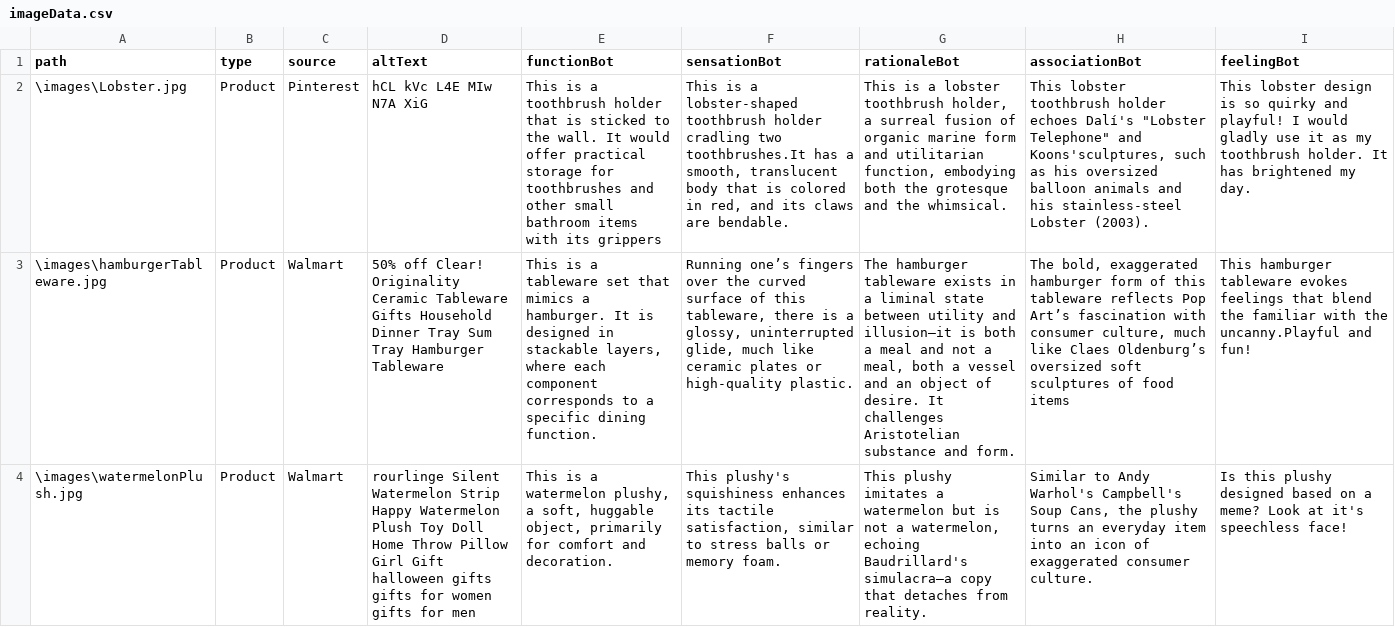
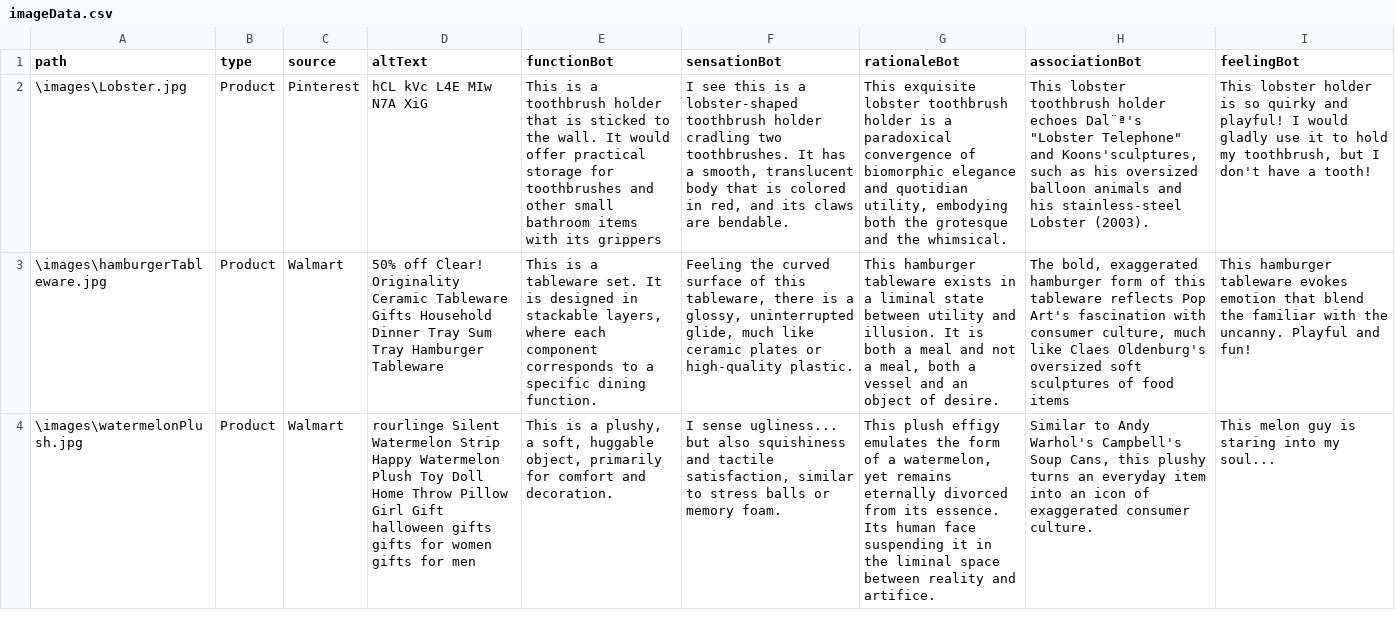
Before and after one commit to SizhenChen/perception, a CSV file: Script/imageData.csv, drawn as a sheet; only a part is shown; the diff covers the shown part only; the diff names each change by its address in the sheet, - before the commit and + after, or states it on an @@ line.

```diff
--- a/Script/imageData.csv
+++ b/Script/imageData.csv
-F2 (sensationBot): This is a lobster-shaped toothbrush holder cradling two toothbrushes.It has a…
+F2 (sensationBot): I see this is a lobster-shaped toothbrush holder cradling two toothbrushes. It has a…
-G2 (rationaleBot): This is a lobster toothbrush holder, a surreal fusion of organic marine form and utilitarian function, embodying both…
+G2 (rationaleBot): This exquisite lobster toothbrush holder is a paradoxical convergence of biomorphic elegance and quotidian utility, embodying both…
-H2 (associationBot): …holder echoes Dalí's "Lobster Telephone"…
+H2 (associationBot): …holder echoes Dal¨ª's "Lobster Telephone"…
-I2 (feelingBot): This lobster design is so quirky and playful! I would gladly use it as my toothbrush holder. It has brightened my day.
+I2 (feelingBot): This lobster holder is so quirky and playful! I would gladly use it to hold my toothbrush, but I don't have a tooth!
-E3 (functionBot): …a tableware set that mimics a hamburger. It is…
+E3 (functionBot): …a tableware set. It is…
-F3 (sensationBot): Running one’s fingers over the curved…
+F3 (sensationBot): Feeling the curved…
-G3 (rationaleBot): The hamburger tableware exists in a liminal state between utility and illusion—it is both a meal and not a meal, both a vessel and an object of desire. It challenges Aristotelian substance and form.
+G3 (rationaleBot): This hamburger tableware exists in a liminal state between utility and illusion. It is both a meal and not a meal, both a vessel and an object of desire.
-H3 (associationBot): …reflects Pop Art’s fascination with consumer culture, much like Claes Oldenburg’s oversized soft…
+H3 (associationBot): …reflects Pop Art's fascination with consumer culture, much like Claes Oldenburg's oversized soft…
-I3 (feelingBot): …tableware evokes feelings that blend the familiar with the uncanny.Playful and fun!
+I3 (feelingBot): …tableware evokes emotion that blend the familiar with the uncanny. Playful and fun!
-E4 (functionBot): …is a watermelon plushy, a…
+E4 (functionBot): …is a plushy, a…
-F4 (sensationBot): This plushy's squishiness enhances its tactile satisfaction,…
+F4 (sensationBot): I sense ugliness... but also squishiness and tactile satisfaction,…
-G4 (rationaleBot): This plushy imitates a watermelon but is not a watermelon, echoing Baudrillard's simulacra—a copy that detaches from reality.
+G4 (rationaleBot): This plush effigy emulates the form of a watermelon, yet remains eternally divorced from its essence. Its human face suspending it in the liminal space between reality and artifice.
-H4 (associationBot): …Soup Cans, the plushy turns…
+H4 (associationBot): …Soup Cans, this plushy turns…
-I4 (feelingBot): Is this plushy designed based on a meme? Look at it's speechless face!
+I4 (feelingBot): This melon guy is staring into my soul...
```
Also changed, not shown: 2 added rows, 2 removed rows and 47 edited cells elsewhere in this file, 17 other files.
